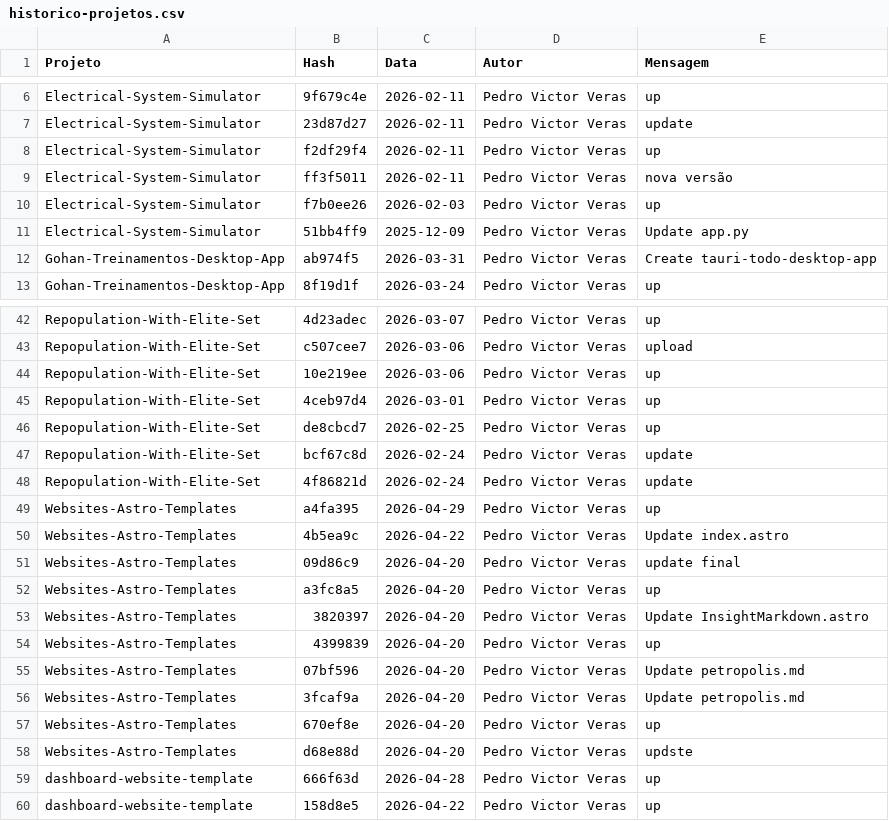
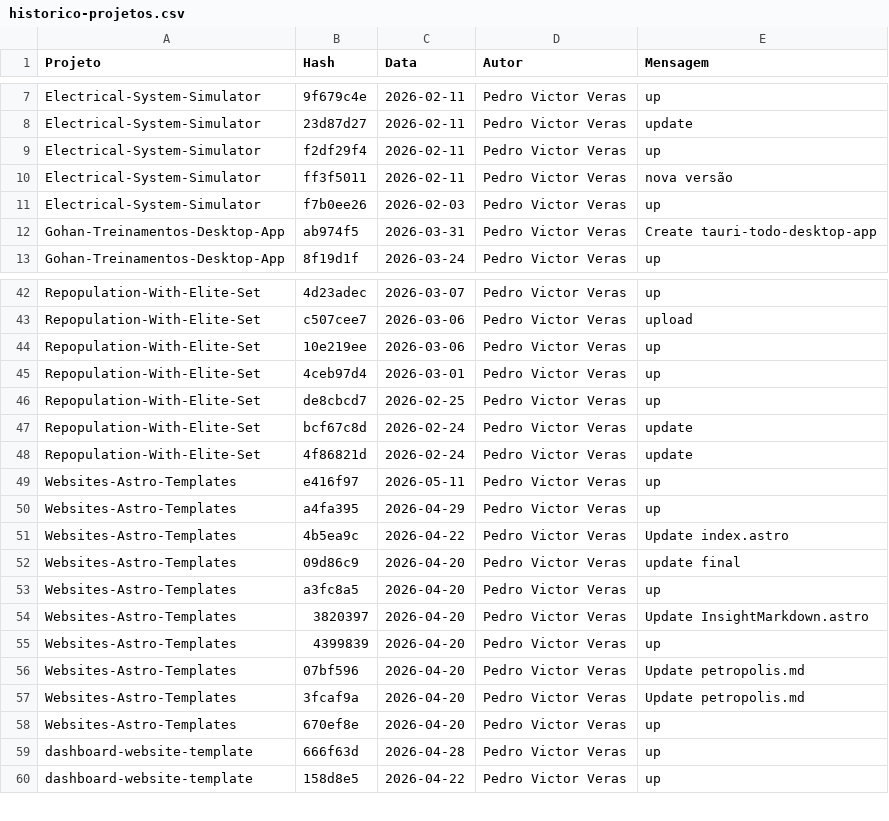
Before and after one commit to PedroVic12/Pikachu-Flask-Server, a CSV file: batcaverna/batcaverna-project/scripts/historico-projetos.csv, drawn as a sheet; only a part is shown, gaps mark what is left out; the diff covers the shown part only.

```diff
--- a/batcaverna/batcaverna-project/scripts/historico-projetos.csv
+++ b/batcaverna/batcaverna-project/scripts/historico-projetos.csv
@@ -10,3 +11,2 @@ Electrical-System-Simulator,ff3f5011,2026-02-11,Pedro Victor Veras,nova versão
 Electrical-System-Simulator,f7b0ee26,2026-02-03,Pedro Victor Veras,up
-Electrical-System-Simulator,51bb4ff9,2025-12-09,Pedro Victor Veras,Update app.py
 Gohan-Treinamentos-Desktop-App,ab974f5,2026-03-31,Pedro Victor Veras,Create tauri-todo-desktop-app
@@ -48,2 +48,3 @@ Repopulation-With-Elite-Set,bcf67c8d,2026-02-24,Pedro Victor Veras,update
 Repopulation-With-Elite-Set,4f86821d,2026-02-24,Pedro Victor Veras,update
+Websites-Astro-Templates,e416f97,2026-05-11,Pedro Victor Veras,up
 Websites-Astro-Templates,a4fa395,2026-04-29,Pedro Victor Veras,up
@@ -57,3 +58,2 @@ Websites-Astro-Templates,3fcaf9a,2026-04-20,Pedro Victor Veras,Update petropolis
 Websites-Astro-Templates,670ef8e,2026-04-20,Pedro Victor Veras,up
-Websites-Astro-Templates,d68e88d,2026-04-20,Pedro Victor Veras,updste
 dashboard-website-template,666f63d,2026-04-28,Pedro Victor Veras,up
```
Also changed, not shown: 11 added rows, 10 removed rows and 11 edited cells elsewhere in this file, 2 other files.
